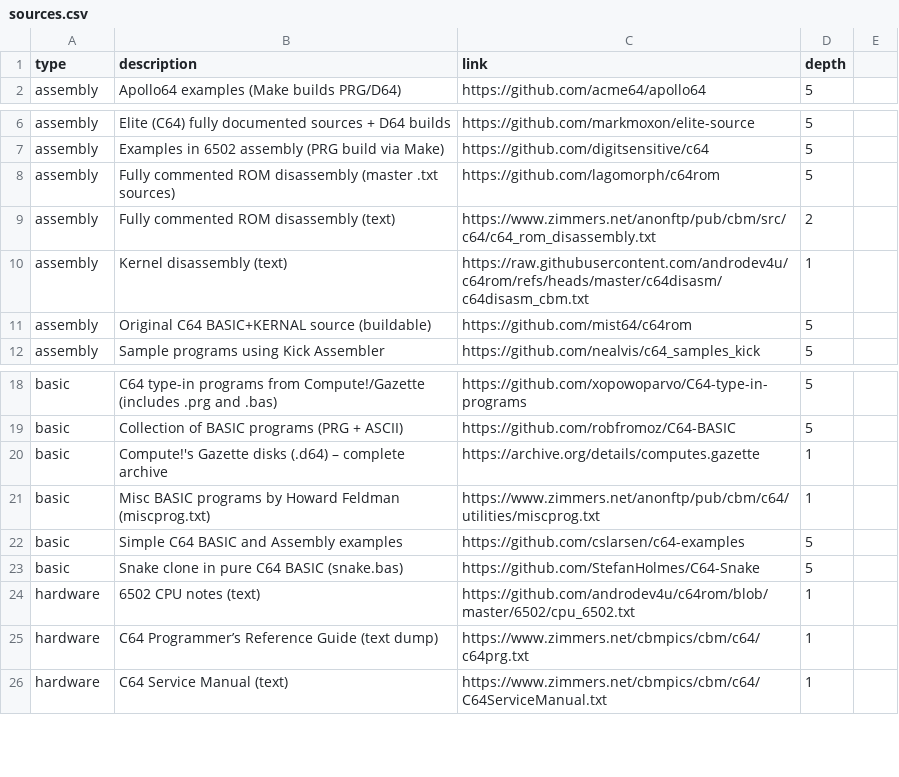
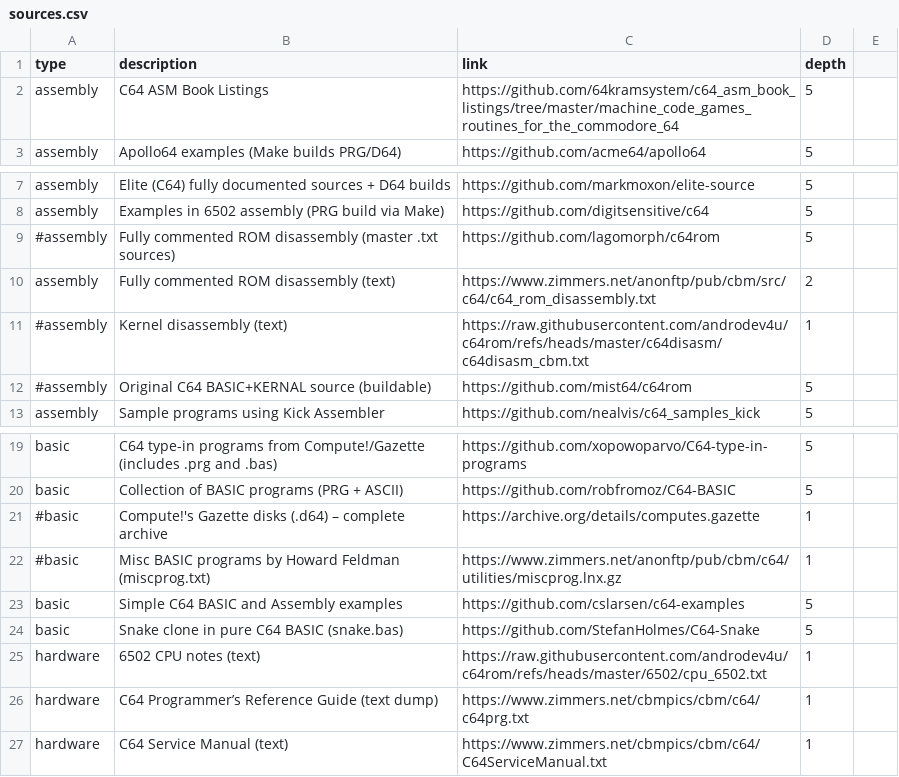
Before and after one commit to chrisgleissner/c64-mcp, a CSV file: src/rag/sources.csv, drawn as a sheet; only a part is shown, gaps mark what is left out.

Commit message:
feat(rag): filter html/pdfs and refine sources

```diff
--- a/src/rag/sources.csv
+++ b/src/rag/sources.csv
@@ -1,2 +1,3 @@
 type,description,link,depth
+assembly,C64 ASM Book Listings,https://github.com/64kramsystem/c64_asm_book_listings/tree/master/machine_code_games_routines_for_the_commodore_64,5
 assembly,Apollo64 examples (Make builds PRG/D64),https://github.com/acme64/apollo64,5
@@ -7,6 +8,6 @@ assembly,Elite (C64) fully documented sources + D64 builds,https://github.com/ma
 assembly,Examples in 6502 assembly (PRG build via Make),https://github.com/digitsensitive/c64,5
-assembly,Fully commented ROM disassembly (master .txt sources),https://github.com/lagomorph/c64rom,5
+#assembly,Fully commented ROM disassembly (master .txt sources),https://github.com/lagomorph/c64rom,5
 assembly,Fully commented ROM disassembly (text),https://www.zimmers.net/anonftp/pub/cbm/src/c64/c64_rom_disassembly.txt,2
-assembly,Kernel disassembly (text),https://raw.githubusercontent.com/androdev4u/c64rom/refs/heads/master/c64disasm/c64disasm_cbm.txt,1
-assembly,Original C64 BASIC+KERNAL source (buildable),https://github.com/mist64/c64rom,5
+#assembly,Kernel disassembly (text),https://raw.githubusercontent.com/androdev4u/c64rom/refs/heads/master/c64disasm/c64disasm_cbm.txt,1
+#assembly,Original C64 BASIC+KERNAL source (buildable),https://github.com/mist64/c64rom,5
 assembly,Sample programs using Kick Assembler,https://github.com/nealvis/c64_samples_kick,5
@@ -19,7 +20,7 @@ basic,C64 type-in programs from Compute!/Gazette (includes .prg and .bas),https:
 basic,Collection of BASIC programs (PRG + ASCII),https://github.com/robfromoz/C64-BASIC,5
-basic,Compute!'s Gazette disks (.d64) – complete archive,https://archive.org/details/computes.gazette,1
-basic,Misc BASIC programs by Howard Feldman (miscprog.txt),https://www.zimmers.net/anonftp/pub/cbm/c64/utilities/miscprog.txt,1
+#basic,Compute!'s Gazette disks (.d64) – complete archive,https://archive.org/details/computes.gazette,1
+#basic,Misc BASIC programs by Howard Feldman (miscprog.txt),https://www.zimmers.net/anonftp/pub/cbm/c64/utilities/miscprog.lnx.gz,1
 basic,Simple C64 BASIC and Assembly examples,https://github.com/cslarsen/c64-examples,5
 basic,Snake clone in pure C64 BASIC (snake.bas),https://github.com/StefanHolmes/C64-Snake,5
-hardware,6502 CPU notes (text),https://github.com/androdev4u/c64rom/blob/master/6502/cpu_6502.txt,1
+hardware,6502 CPU notes (text),https://raw.githubusercontent.com/androdev4u/c64rom/refs/heads/master/6502/cpu_6502.txt,1
 hardware,C64 Programmer’s Reference Guide (text dump),https://www.zimmers.net/cbmpics/cbm/c64/c64prg.txt,1
```
Also changed, not shown: 2 other files.
